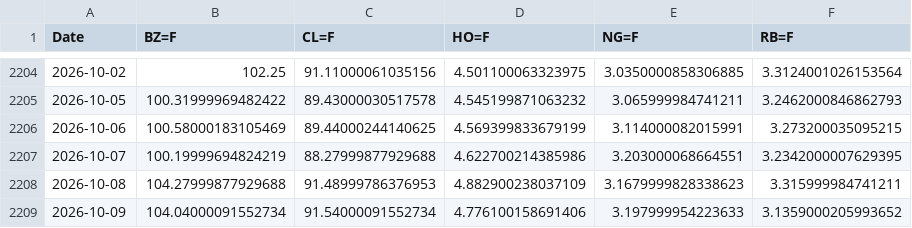
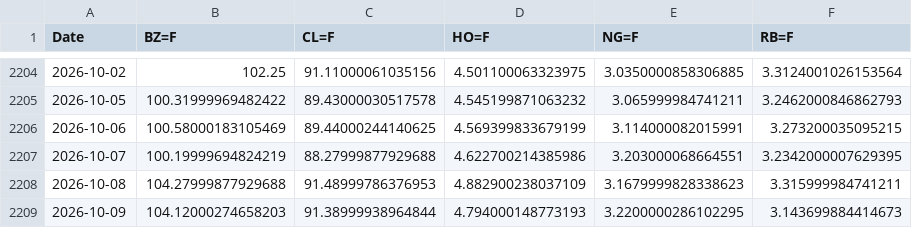
Before and after one commit to LeonC2009/QFHackathon, a CSV file: all_in_one/data/prices.csv, drawn as a sheet; only a part is shown, gaps mark what is left out.

```diff
--- a/all_in_one/data/prices.csv
+++ b/all_in_one/data/prices.csv
@@ -2208,2 +2208,2 @@ Date,BZ=F,CL=F,HO=F,NG=F,RB=F
 2026-10-08,104.27999877929688,91.48999786376953,4.882900238037109,3.1679999828338623,3.315999984741211
-2026-10-09,104.04000091552734,91.54000091552734,4.776100158691406,3.197999954223633,3.1359000205993652
+2026-10-09,104.12000274658203,91.38999938964844,4.794000148773193,3.2200000286102295,3.143699884414673
```
Also changed, not shown: all_in_one/data/covariance.csv, all_in_one/data/metadata.csv, 1 other file.
